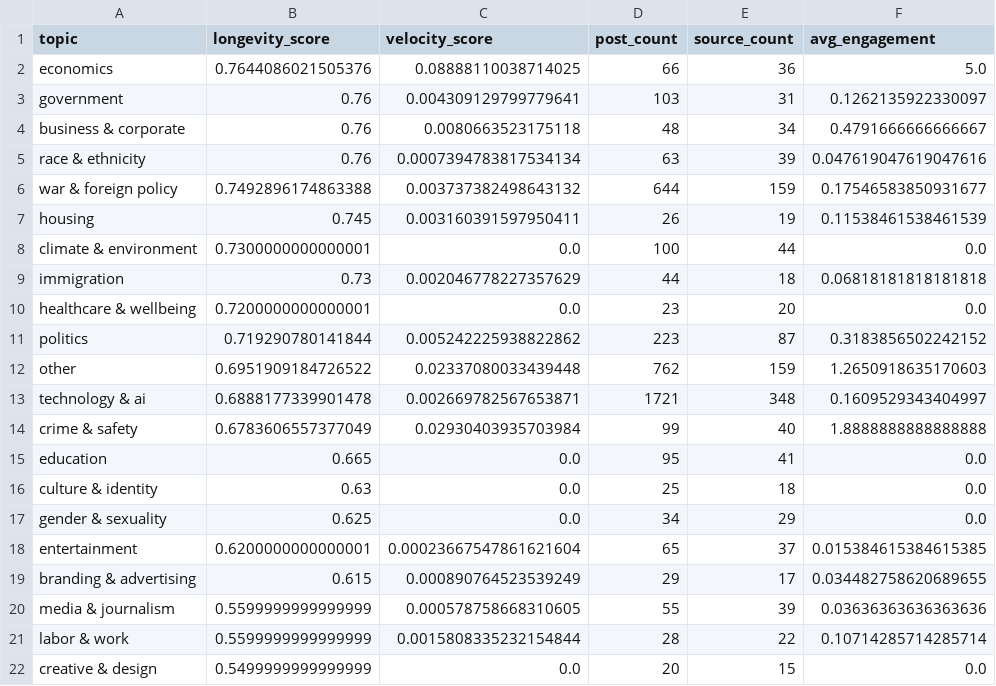
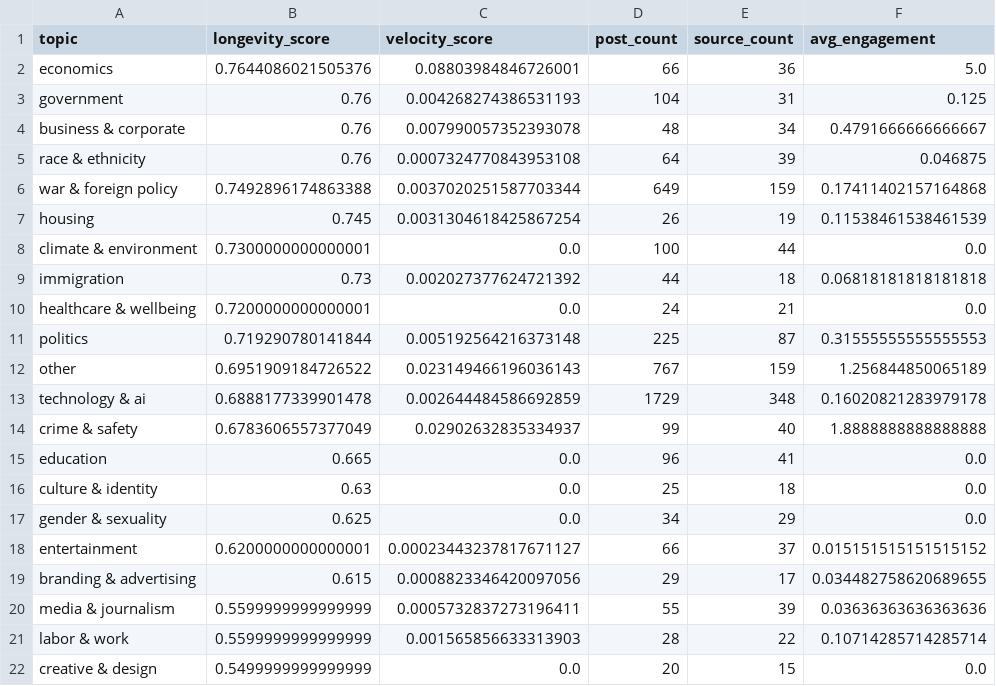
Before and after one commit to Chudetat/moodlight, a CSV file: topic_longevity.csv, drawn as a sheet; only a part is shown; the diff covers the shown part only.

```diff
--- a/topic_longevity.csv
+++ b/topic_longevity.csv
@@ -1,22 +1,22 @@
 topic,longevity_score,velocity_score,post_count,source_count,avg_engagement
-economics,0.7644086021505376,0.08888110038714025,66,36,5.0
-government,0.76,0.004309129799779641,103,31,0.1262135922330097
-business & corporate,0.76,0.0080663523175118,48,34,0.4791666666666667
-race & ethnicity,0.76,0.0007394783817534134,63,39,0.047619047619047616
-war & foreign policy,0.7492896174863388,0.003737382498643132,644,159,0.17546583850931677
-housing,0.745,0.003160391597950411,26,19,0.11538461538461539
+economics,0.7644086021505376,0.08803984846726001,66,36,5.0
+government,0.76,0.004268274386531193,104,31,0.125
+business & corporate,0.76,0.007990057352393078,48,34,0.4791666666666667
+race & ethnicity,0.76,0.0007324770843953108,64,39,0.046875
+war & foreign policy,0.7492896174863388,0.0037020251587703344,649,159,0.17411402157164868
+housing,0.745,0.0031304618425867254,26,19,0.11538461538461539
 climate & environment,0.7300000000000001,0.0,100,44,0.0
-immigration,0.73,0.002046778227357629,44,18,0.06818181818181818
-healthcare & wellbeing,0.7200000000000001,0.0,23,20,0.0
-politics,0.719290780141844,0.005242225938822862,223,87,0.3183856502242152
-other,0.6951909184726522,0.02337080033439448,762,159,1.2650918635170603
-technology & ai,0.6888177339901478,0.002669782567653871,1721,348,0.1609529343404997
-crime & safety,0.6783606557377049,0.02930403935703984,99,40,1.8888888888888888
-education,0.665,0.0,95,41,0.0
+immigration,0.73,0.002027377624721392,44,18,0.06818181818181818
+healthcare & wellbeing,0.7200000000000001,0.0,24,21,0.0
+politics,0.719290780141844,0.005192564216373148,225,87,0.31555555555555553
+other,0.6951909184726522,0.023149466196036143,767,159,1.256844850065189
+technology & ai,0.6888177339901478,0.002644484586692859,1729,348,0.16020821283979178
+crime & safety,0.6783606557377049,0.02902632835334937,99,40,1.8888888888888888
+education,0.665,0.0,96,41,0.0
 culture & identity,0.63,0.0,25,18,0.0
 gender & sexuality,0.625,0.0,34,29,0.0
-entertainment,0.6200000000000001,0.00023667547861621604,65,37,0.015384615384615385
-branding & advertising,0.615,0.000890764523539249,29,17,0.034482758620689655
-media & journalism,0.5599999999999999,0.000578758668310605,55,39,0.03636363636363636
-labor & work,0.5599999999999999,0.0015808335232154844,28,22,0.10714285714285714
+entertainment,0.6200000000000001,0.00023443237817671127,66,37,0.015151515151515152
+branding & advertising,0.615,0.0008823346420097056,29,17,0.034482758620689655
+media & journalism,0.5599999999999999,0.0005732837273196411,55,39,0.03636363636363636
+labor & work,0.5599999999999999,0.001565856633313903,28,22,0.10714285714285714
 creative & design,0.5499999999999999,0.0,20,15,0.0
```
Also changed, not shown: 3 edited cells elsewhere in this file, markets.csv, news.csv, 4 other files.
